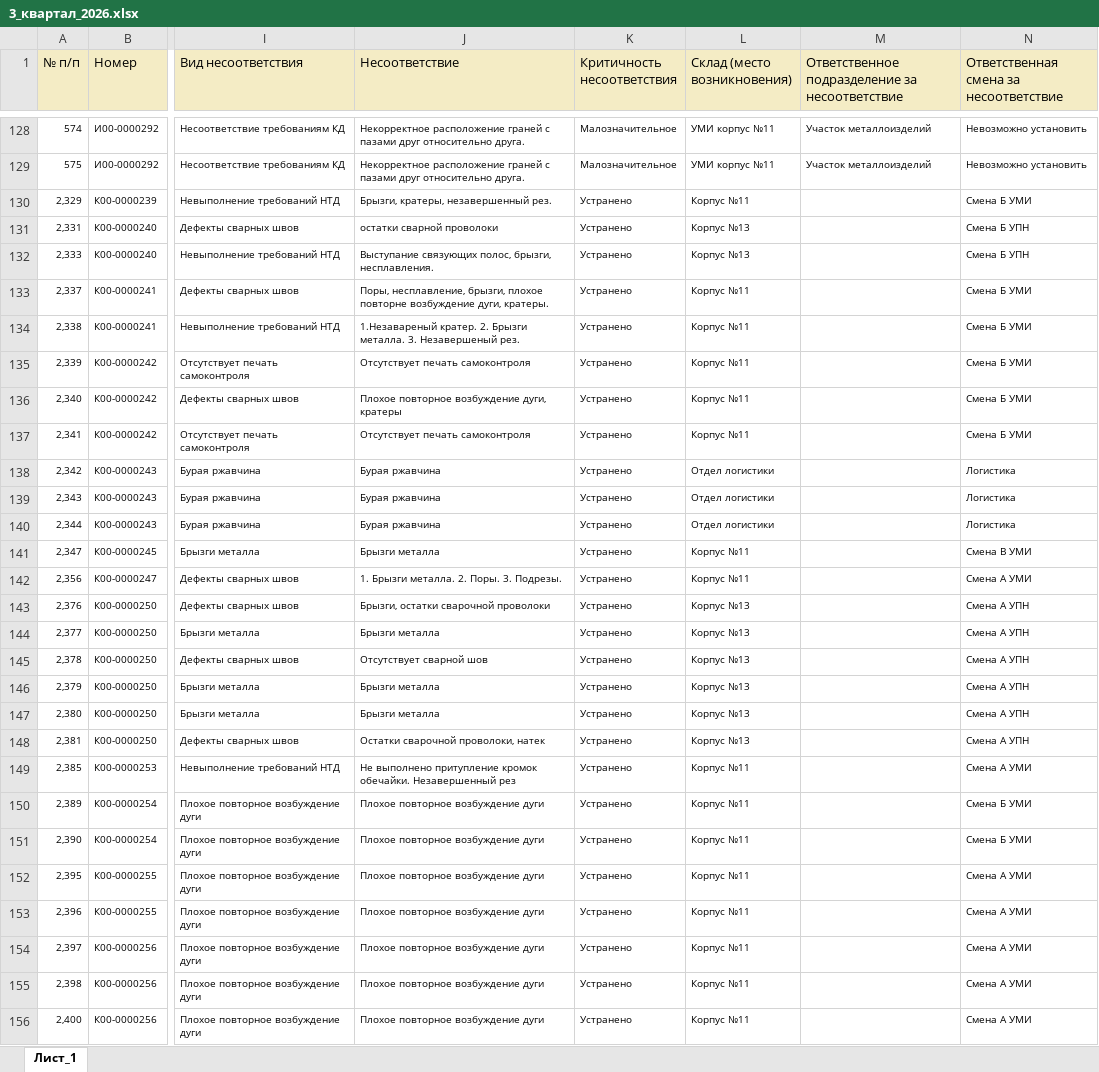
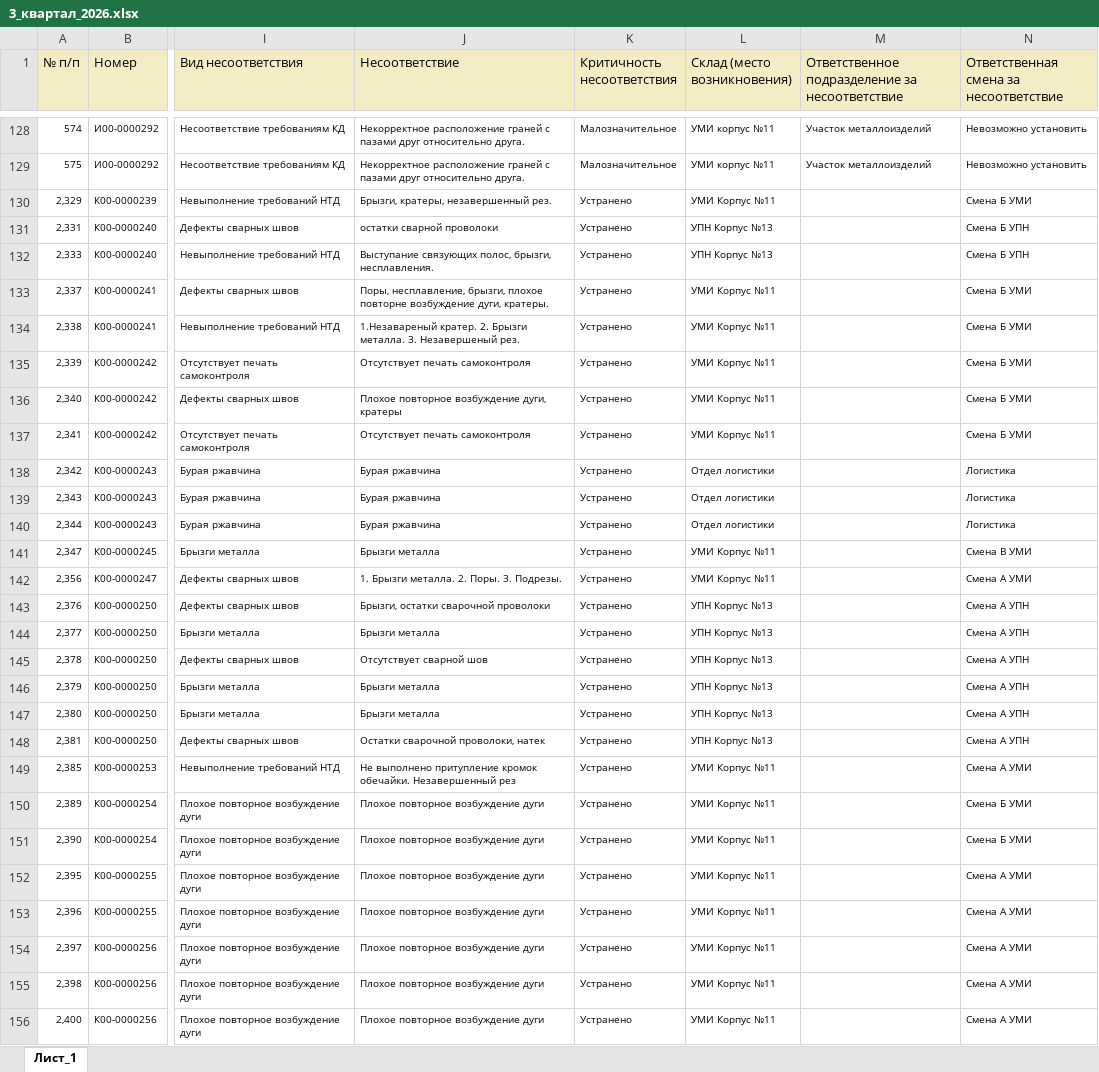
Before and after one commit to skulikovazvpm-tech/quality-dashboard, an Excel workbook: data/3_квартал_2026.xlsx, sheet Лист_1, drawn as a sheet; only a part is shown, gaps mark what is left out; values as stored, in another font and other column widths than the file's, no borders; the diff covers the shown part only; the diff names each change by its address in the sheet, - before the commit and + after, or states it on an @@ line.

```diff
--- a/data/3_квартал_2026.xlsx (sheet Лист_1)
+++ b/data/3_квартал_2026.xlsx (sheet Лист_1)
-L130 (Склад (место возникновения)): Корпус №11
+L130 (Склад (место возникновения)): УМИ Корпус №11
-L131:L132 (Склад (место возникновения)): Корпус №13
+L131:L132 (Склад (место возникновения)): УПН Корпус №13
-L133:L137 (Склад (место возникновения)): Корпус №11
+L133:L137 (Склад (место возникновения)): УМИ Корпус №11
-L141:L142 (Склад (место возникновения)): Корпус №11
+L141:L142 (Склад (место возникновения)): УМИ Корпус №11
-L143:L148 (Склад (место возникновения)): Корпус №13
+L143:L148 (Склад (место возникновения)): УПН Корпус №13
-L149:L156 (Склад (место возникновения)): Корпус №11
+L149:L156 (Склад (место возникновения)): УМИ Корпус №11
```
Also changed, not shown: 36 edited cells elsewhere in this sheet, data/9_месяцев_2026.xlsx, data/Сентябрь_2026.xlsx, 1 other file.
